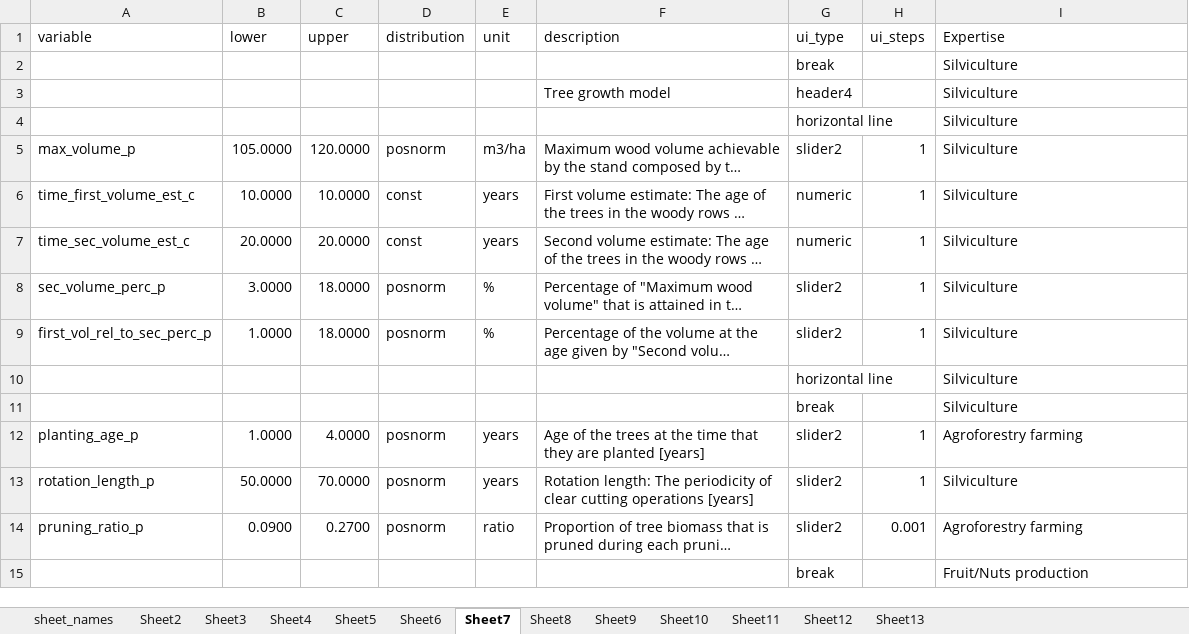
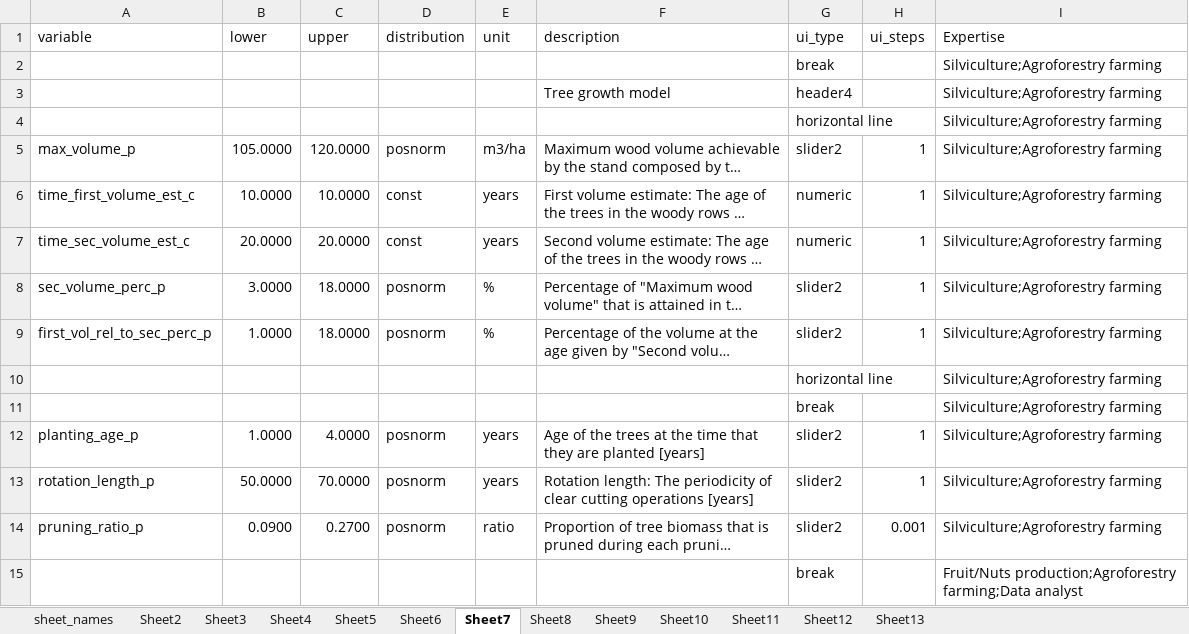
Before and after one commit to hortibonn/Walnut_Hedgerow_Agroforestry, an Excel workbook: data/Walnut_grain_veg_tub.xlsx, sheet Sheet7, drawn as a sheet; only a part is shown; long unchanged cells end in …; values as stored, in another font and other column widths than the file's, no borders; the diff covers the shown part only; the diff names each change by its address in the sheet, - before the commit and + after, or states it on an @@ line.

Commit message:
added multiple categories in expertise column.

```diff
--- a/data/Walnut_grain_veg_tub.xlsx (sheet Sheet7)
+++ b/data/Walnut_grain_veg_tub.xlsx (sheet Sheet7)
-I2:I11 (Expertise): Silviculture
+I2:I11 (Expertise): Silviculture;Agroforestry farming
-I12 (Expertise): Agroforestry farming
+I12 (Expertise): Silviculture;Agroforestry farming
-I13 (Expertise): Silviculture
+I13 (Expertise): Silviculture;Agroforestry farming
-I14 (Expertise): Agroforestry farming
+I14 (Expertise): Silviculture;Agroforestry farming
-I15 (Expertise): Fruit/Nuts production
+I15 (Expertise): Fruit/Nuts production;Agroforestry farming;Data analyst
```
Also changed, not shown: 18 edited cells elsewhere in this sheet, sheet Sheet11, sheet Sheet6, sheet Sheet5, sheet Sheet10, sheet Sheet4, sheet Sheet13, 2 more sheets, 1 other file.
